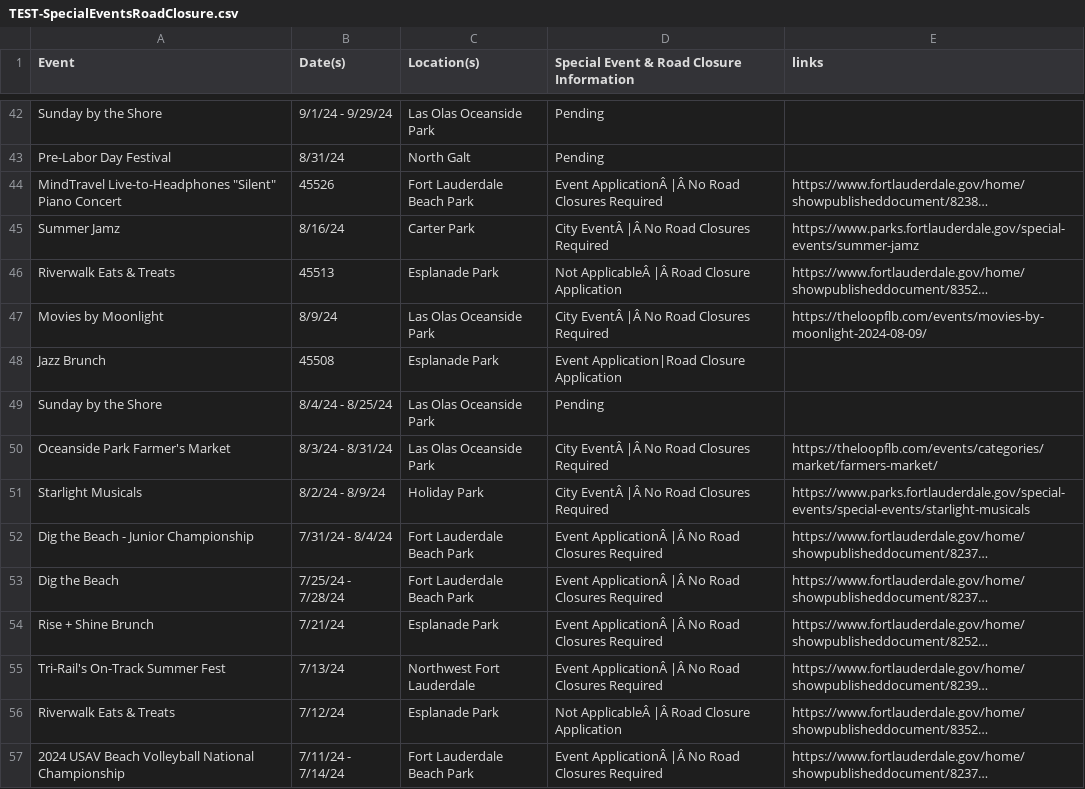
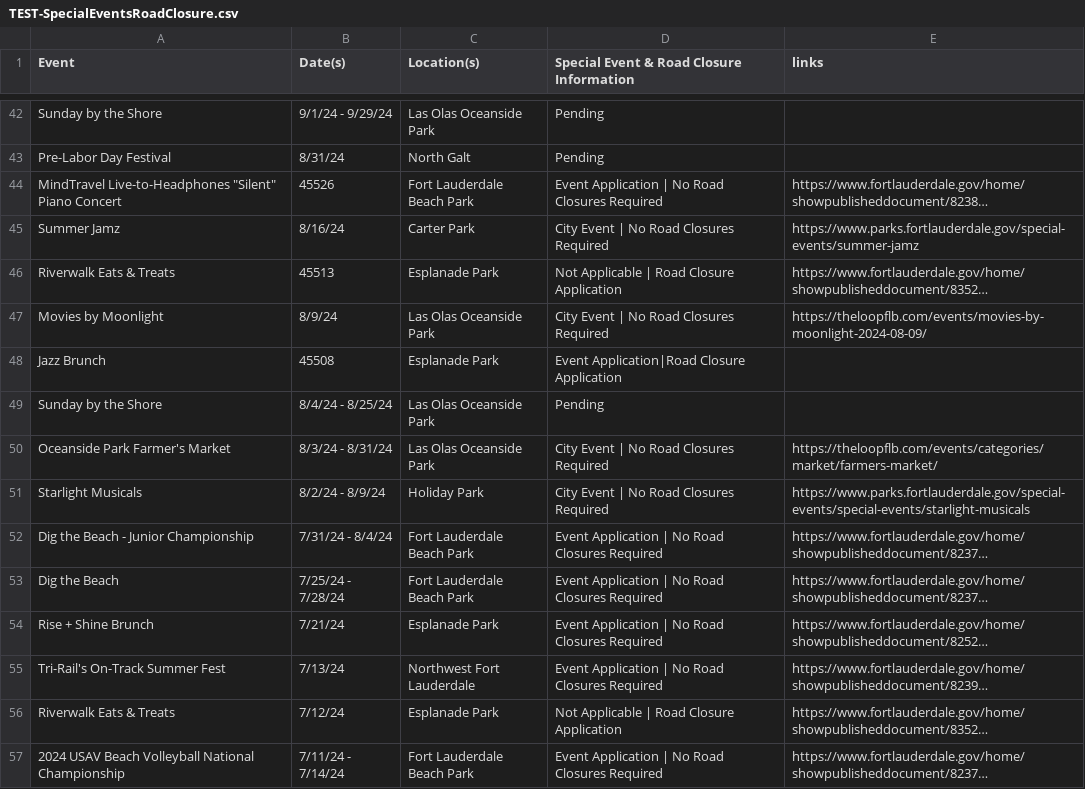
Before and after one commit to Mau-FTL/Special-Events-CSV-Test, a CSV file: TEST-SpecialEventsRoadClosure.csv, drawn as a sheet; only a part is shown, gaps mark what is left out; long unchanged cells end in …; the diff covers the shown part only; the diff names each change by its address in the sheet, - before the commit and + after, or states it on an @@ line.

Commit message:
Update TEST-SpecialEventsRoadClosure.csv

```diff
--- a/TEST-SpecialEventsRoadClosure.csv
+++ b/TEST-SpecialEventsRoadClosure.csv
-D44: Event ApplicationÂ |Â No Road…
+D44: Event Application | No Road…
-D45: City EventÂ |Â No Road Closures Required
+D45: City Event | No Road Closures Required
-D46: Not ApplicableÂ |Â Road Closure Application
+D46: Not Applicable | Road Closure Application
-D47: City EventÂ |Â No Road Closures Required
+D47: City Event | No Road Closures Required
-D50:D51: City EventÂ |Â No Road Closures Required
+D50:D51: City Event | No Road Closures Required
-D52:D55: Event ApplicationÂ |Â No Road…
+D52:D55: Event Application | No Road…
-D56: Not ApplicableÂ |Â Road Closure Application
+D56: Not Applicable | Road Closure Application
-D57: Event ApplicationÂ |Â No Road…
+D57: Event Application | No Road…
```
Also changed, not shown: 40 edited cells elsewhere in this file.
